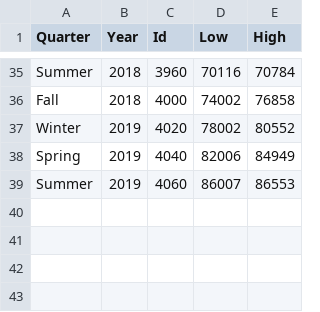
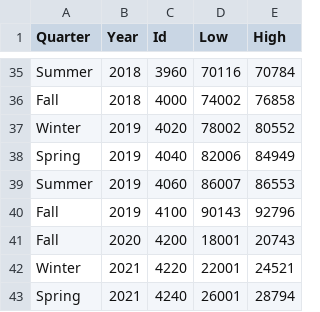
Before and after one commit to zachbellay/scu-course-eval, a CSV file: class_ids.csv, drawn as a sheet; only a part is shown, gaps mark what is left out.

```diff
--- a/class_ids.csv
+++ b/class_ids.csv
@@ -39 +39,5 @@ Spring,2019,4040,82006,84949
 Summer,2019,4060,86007,86553
+Fall,2019,4100,90143,92796
+Fall,2020,4200,18001,20743
+Winter,2021,4220,22001,24521
+Spring,2021,4240,26001,28794
```
Also changed, not shown: 1 other file.
